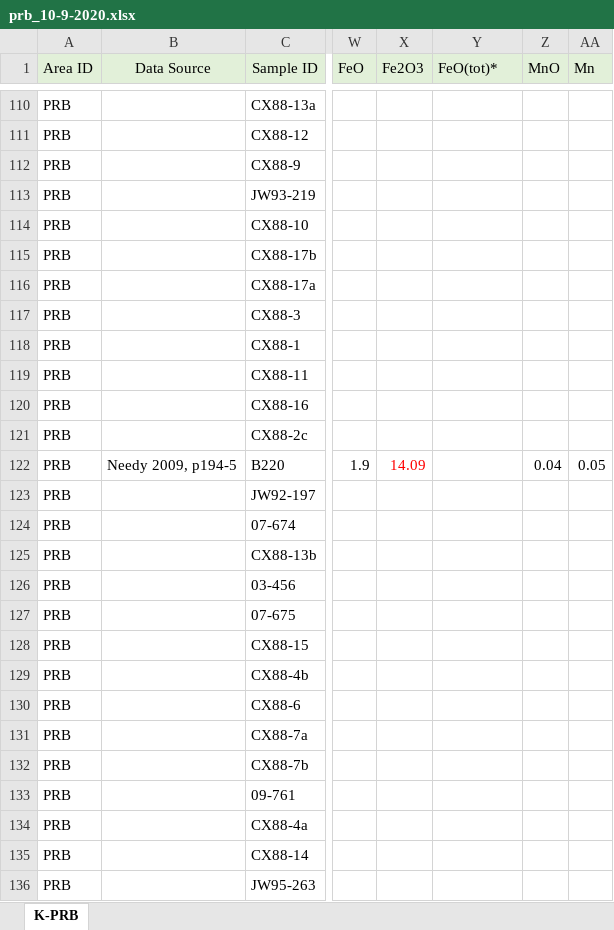
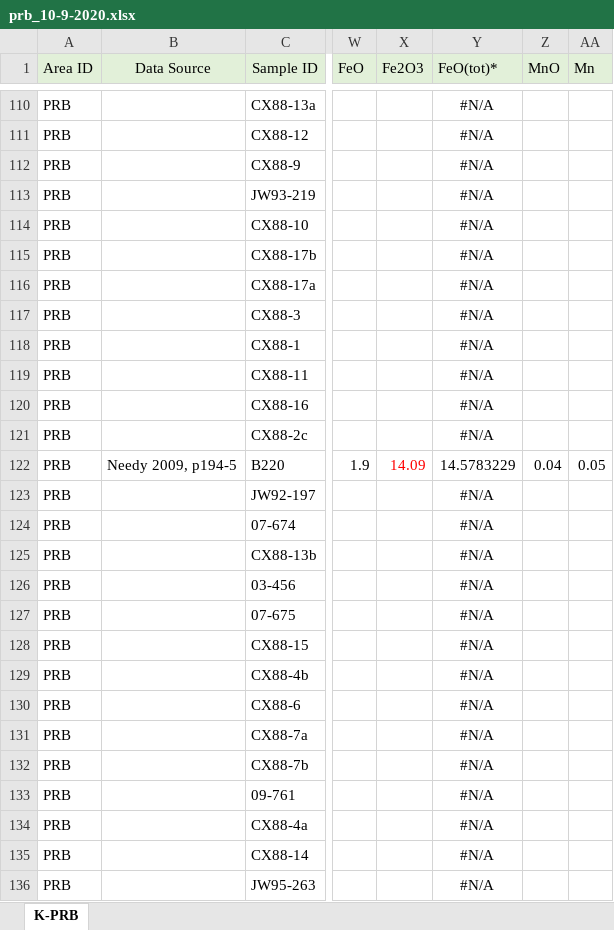
Before and after one commit to miromanestar/LomaGeology, an Excel workbook: data/prb_10-9-2020.xlsx, sheet K-PRB, drawn as a sheet; only a part is shown, gaps mark what is left out; values as stored, in another font and other column widths than the file's, no borders; conditional formats not drawn; the diff covers the shown part only; the diff names each change by its address in the sheet, - before the commit and + after, or states it on an @@ line.

```diff
--- a/data/prb_10-9-2020.xlsx (sheet K-PRB)
+++ b/data/prb_10-9-2020.xlsx (sheet K-PRB)
-Y110:Y121 (FeO(tot)*): (empty)
+Y110:Y121 (FeO(tot)*): #N/A
-Y122 (FeO(tot)*): (empty)
+Y122 (FeO(tot)*): 14.5783229
-Y123:Y136 (FeO(tot)*): (empty)
+Y123:Y136 (FeO(tot)*): #N/A
```
Also changed, not shown: 1148 edited cells elsewhere in this sheet, 7 other files.
